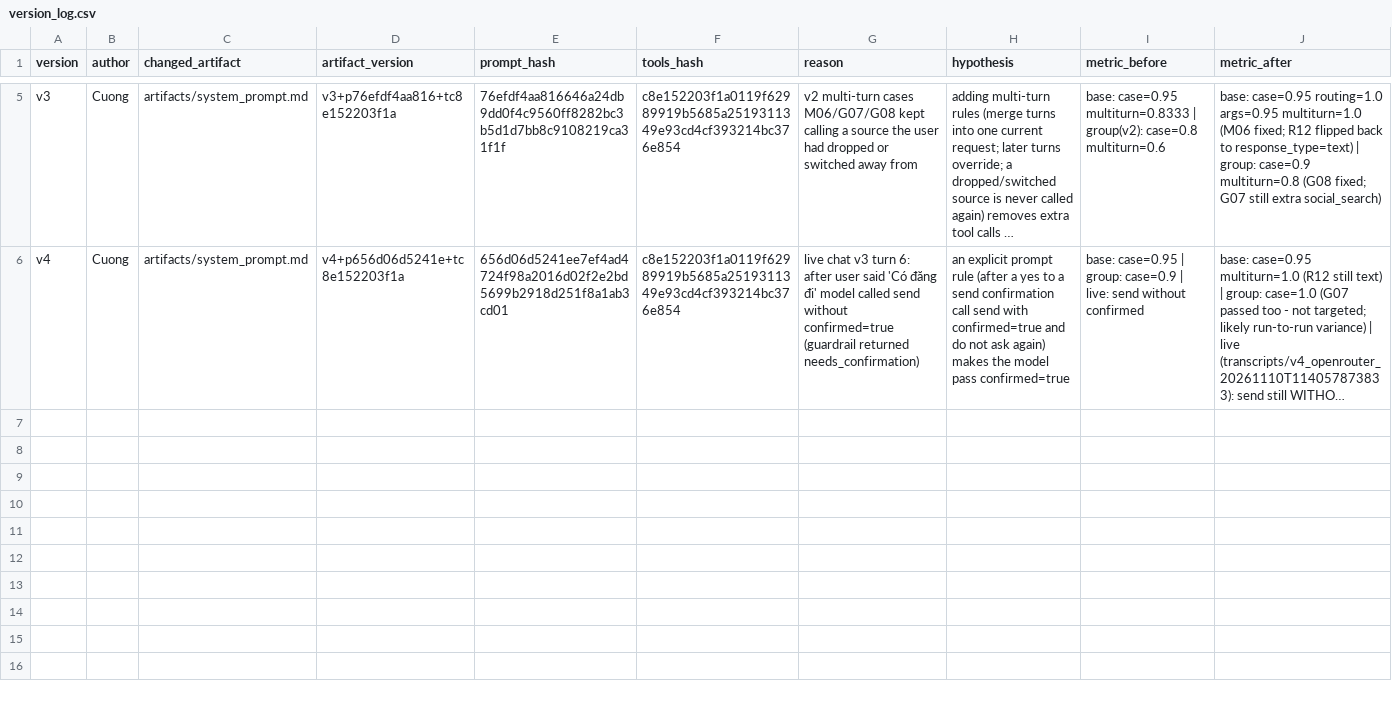
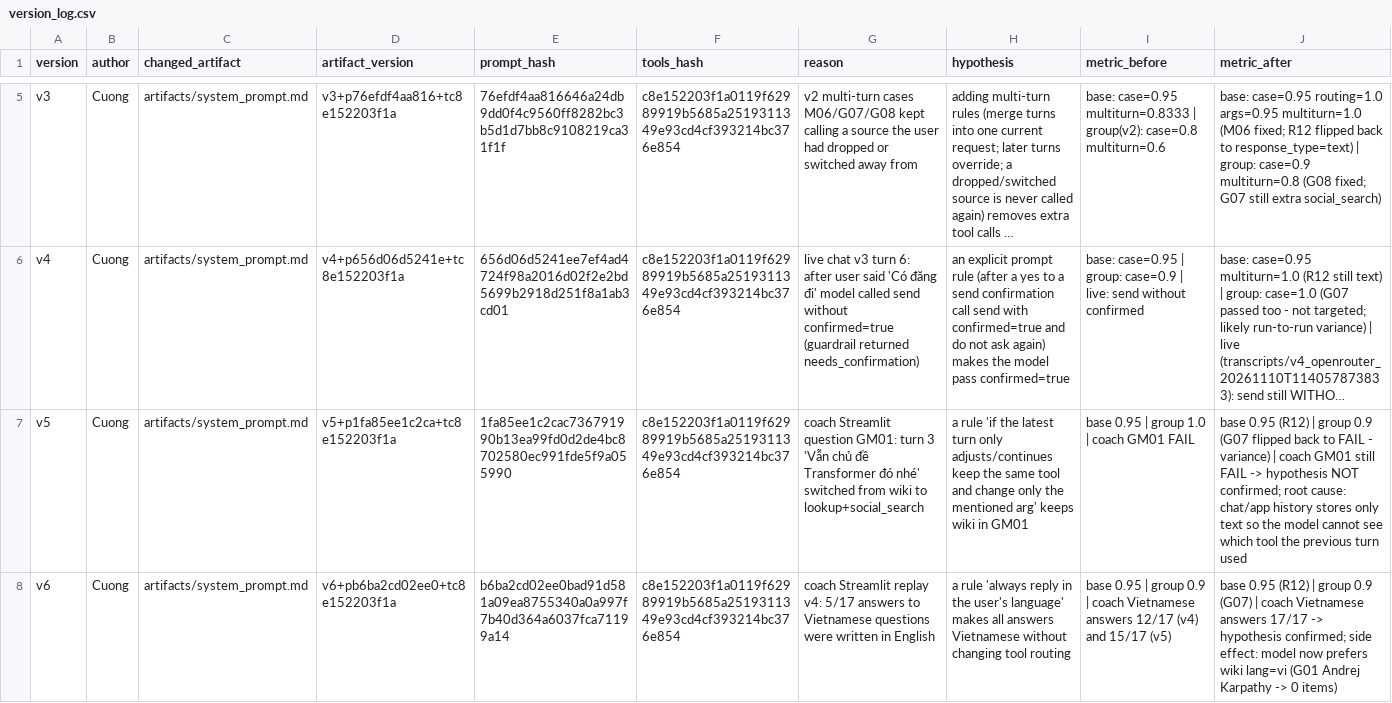
Before and after one commit to Ptuancuong/K5-L3A-DAY03-Randoms-Prompt-Engineering-Tool-Calling-Labs-student, a CSV file: starter_v0/artifacts/version_log.csv, drawn as a sheet; only a part is shown, gaps mark what is left out; long unchanged cells end in …; rows hold the shown columns only; the diff names each change by its address in the sheet, - before the commit and + after, or states it on an @@ line.

Commit message:
feat: v5-v6 from lab coach questions, wiki title fallback
- Replay the lab coach's Streamlit questions through the chat loop
  (scripts/replay_coach_questions.py, results in analysis/).
- v5 (keep same tool on follow-up turns): not confirmed; root cause is that
  chat history only stores text, not tool calls.
- v6 (reply in the user's language): Vietnamese answers 12/17 -> 17/17.
- wiki: exact title -> title search -> English fallback when Vietnamese
  article is missing; 2 new unit tests.
- Document UI_ALLOW_SEND in .env.example; update REPORT and version log.

```diff
--- a/starter_v0/artifacts/version_log.csv
+++ b/starter_v0/artifacts/version_log.csv
+row 7: v5 | Cuong | artifacts/system_prompt.md | v5+p1fa85ee1c2ca+tc8e152203f1a | 1fa85ee1c2cac736791990b13ea99fd0d2de4bc8702580ec991fde5f9a055990 | c8e152203f1a0119f62989919b5685a2519311349e93cd4cf393214bc376e854 | coach Streamlit question GM01: turn 3 'Vẫn chủ đề Transformer đó nhé' switched from wiki to lookup+social_search | a rule 'if the latest turn only adjusts/continues keep the same tool and change only the mentioned arg' keeps wiki in GM01 | base 0.95 | group 1.0 | coach GM01 FAIL | base 0.95 (R12) | group 0.9 (G07 flipped back to FAIL - variance) | coach GM01 still FAIL -> hypothesis NOT confirmed; root cause: chat/app history stores only text so the model cannot see which tool the previous turn used
+row 8: v6 | Cuong | artifacts/system_prompt.md | v6+pb6ba2cd02ee0+tc8e152203f1a | b6ba2cd02ee0bad91d581a09ea8755340a0a997f7b40d364a6037fca71199a14 | c8e152203f1a0119f62989919b5685a2519311349e93cd4cf393214bc376e854 | coach Streamlit replay v4: 5/17 answers to Vietnamese questions were written in English | a rule 'always reply in the user's language' makes all answers Vietnamese without changing tool routing | base 0.95 | group 0.9 | coach Vietnamese answers 12/17 (v4) and 15/17 (v5) | base 0.95 (R12) | group 0.9 (G07) | coach Vietnamese answers 17/17 -> hypothesis confirmed; side effect: model now prefers wiki lang=vi (G01 Andrej Karpathy -> 0 items)
```
Also changed, not shown: 15 other files.
